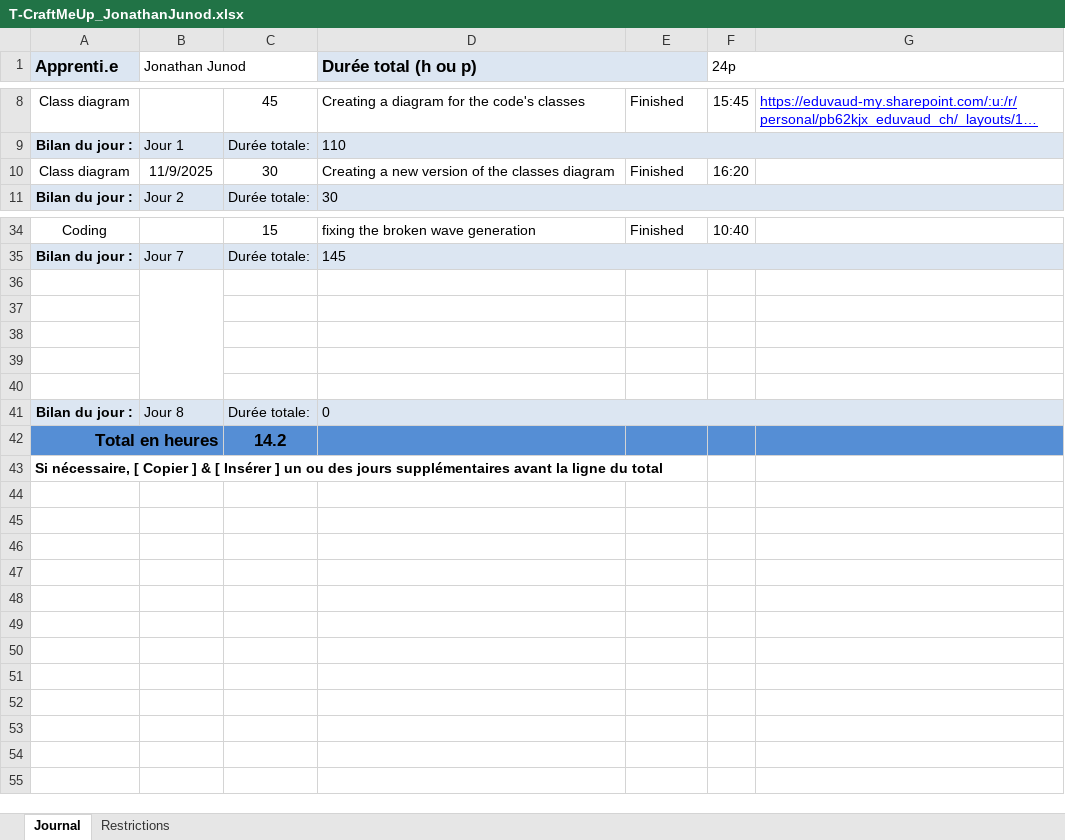
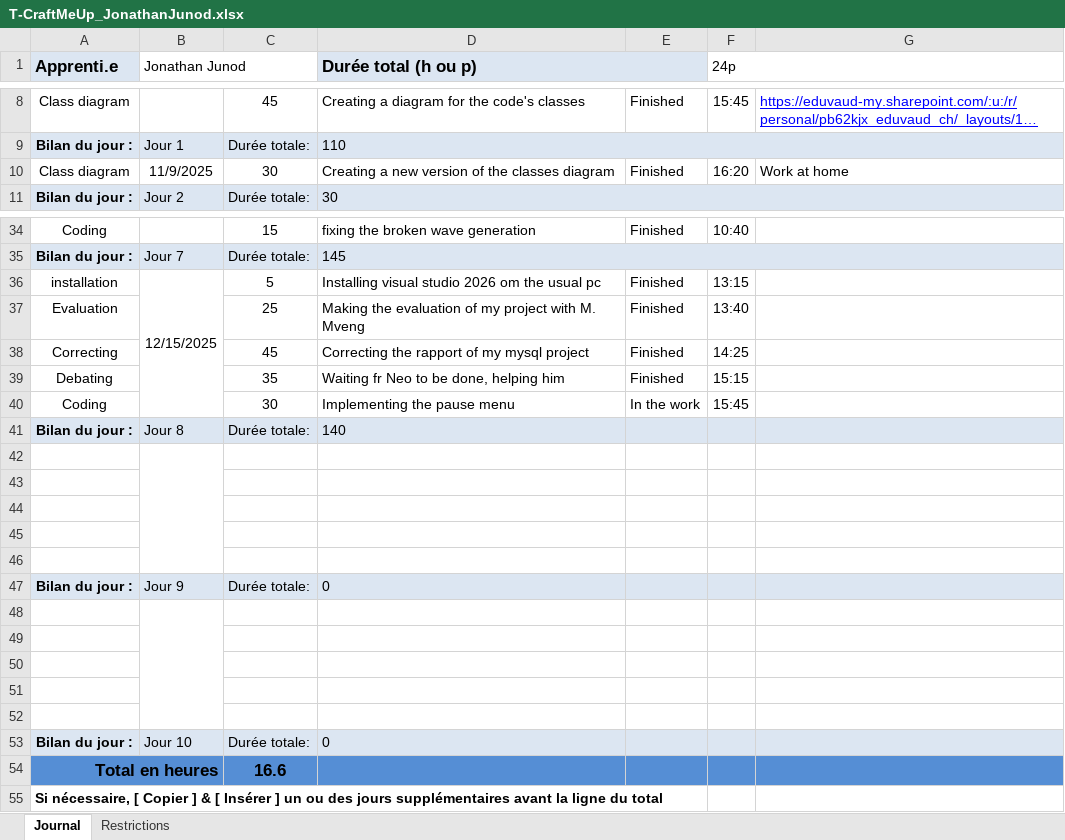
Before and after one commit to Jonathan150408/Craft-Me-Up, an Excel workbook: T-CraftMeUp_JonathanJunod.xlsx, sheet Journal, drawn as a sheet; only a part is shown, gaps mark what is left out; long unchanged cells end in …; values as stored, in another font and other column widths than the file's, no borders; conditional formats not drawn; removed rows and columns are numbered as before the commit, all else as after; the diff names each change by its address in the sheet, - before the commit and + after, or states it on an @@ line.

Commit message:
doc (work log) : update

```diff
--- a/T-CraftMeUp_JonathanJunod.xlsx (sheet Journal)
+++ b/T-CraftMeUp_JonathanJunod.xlsx (sheet Journal)
-G10: (empty)
+G10: Work at home
+row 36: installation | 12/15/2025 | 5 | Installing visual studio 2026 om the usual pc | Finished | 13:15
+row 37: Evaluation |  | 25 | Making the evaluation of my project with M. Mveng | Finished | 13:40
+row 38: Correcting |  | 45 | Correcting the rapport of my mysql project | Finished | 14:25
+row 39: Debating |  | 35 | Waiting fr Neo to be done, helping him | Finished | 15:15
+row 40: Coding |  | 30 | Implementing the pause menu | In the work | 15:45
+row 41: Bilan du jour : | Jour 8 | Durée totale: | 140
-B47 (Jonathan Junod): Jour 8
+B47 (Jonathan Junod): Jour 9
-D41:G41 merged
+row 48: (empty)
+row 49: (empty)
+row 50: (empty)
+row 51: (empty)
+row 52: (empty)
+row 53: Bilan du jour : | Jour 10 | Durée totale: | 0
-C54: 14.2
+C54: 16.6
```
Also changed, not shown: formulas that keep their value.
